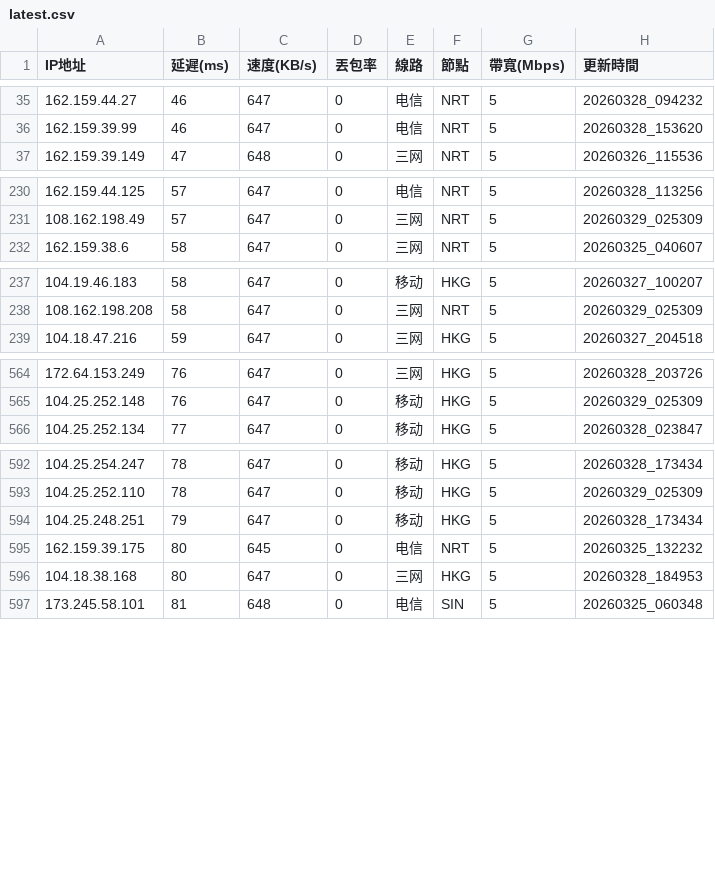
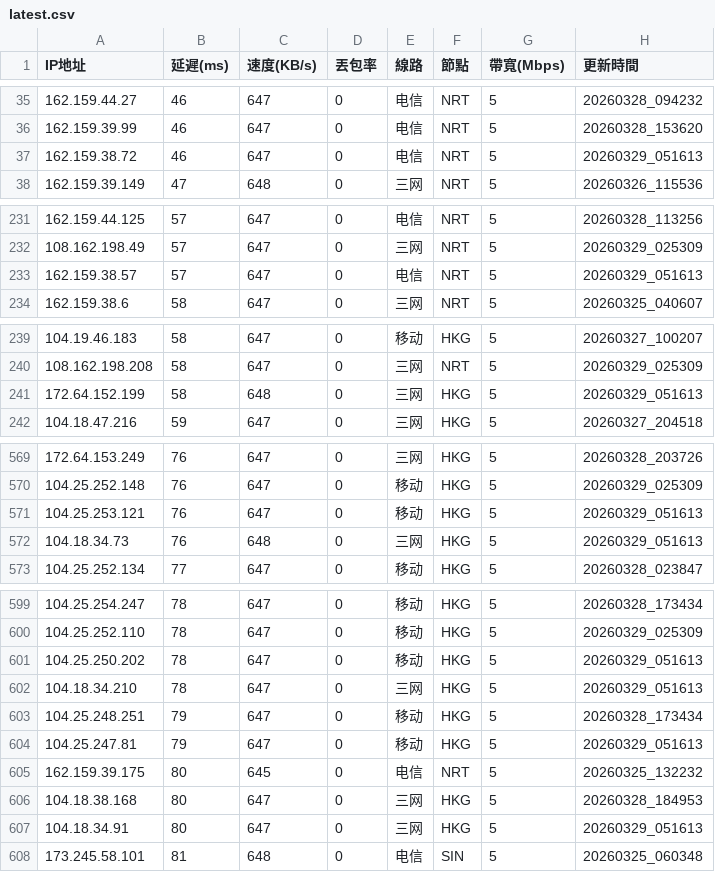
Before and after one commit to ssroom/ydltdx, a CSV file: data/latest.csv, drawn as a sheet; only a part is shown, gaps mark what is left out; the diff covers the shown part only; the diff names each change by its address in the sheet, - before the commit and + after, or states it on an @@ line.

```diff
--- a/data/latest.csv
+++ b/data/latest.csv
+row 37: 162.159.38.72 | 46 | 647 | 0 | 电信 | NRT | 5 | 20260329_051613
+row 233: 162.159.38.57 | 57 | 647 | 0 | 电信 | NRT | 5 | 20260329_051613
+row 241: 172.64.152.199 | 58 | 648 | 0 | 三网 | HKG | 5 | 20260329_051613
+row 571: 104.25.253.121 | 76 | 647 | 0 | 移动 | HKG | 5 | 20260329_051613
+row 572: 104.18.34.73 | 76 | 648 | 0 | 三网 | HKG | 5 | 20260329_051613
+row 601: 104.25.250.202 | 78 | 647 | 0 | 移动 | HKG | 5 | 20260329_051613
+row 602: 104.18.34.210 | 78 | 647 | 0 | 三网 | HKG | 5 | 20260329_051613
+row 604: 104.25.247.81 | 79 | 647 | 0 | 移动 | HKG | 5 | 20260329_051613
+row 607: 104.18.34.91 | 80 | 647 | 0 | 三网 | HKG | 5 | 20260329_051613
```
Also changed, not shown: 11 added rows and 1 removed row elsewhere in this file, data/current.csv, 4 other files.
